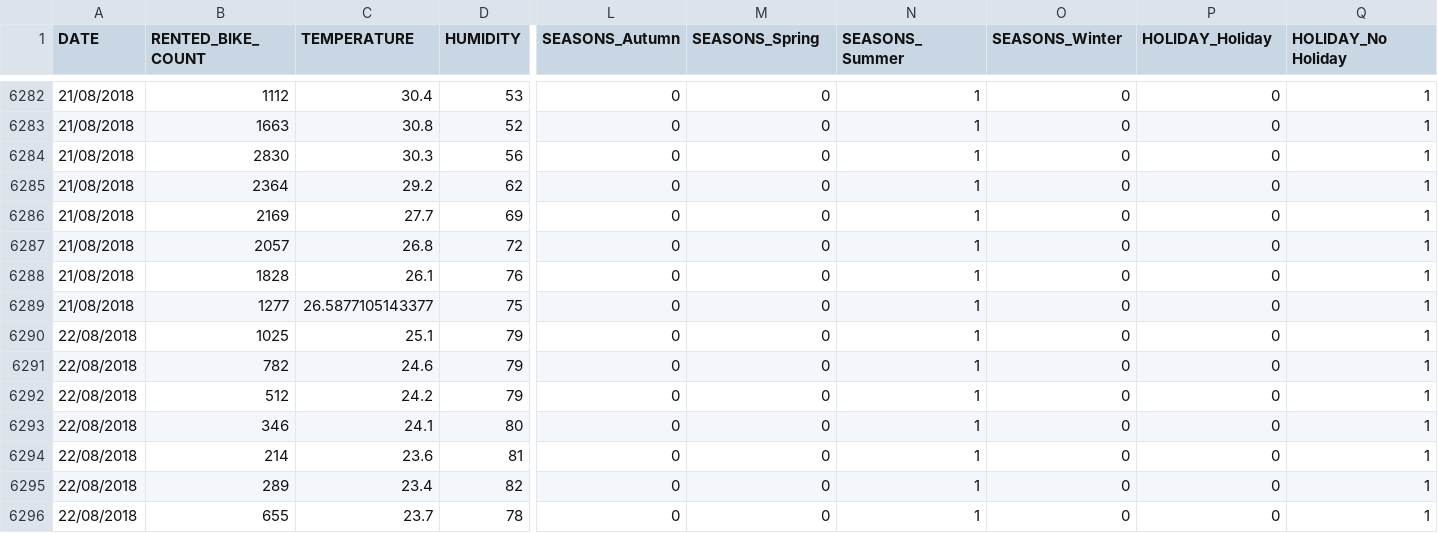
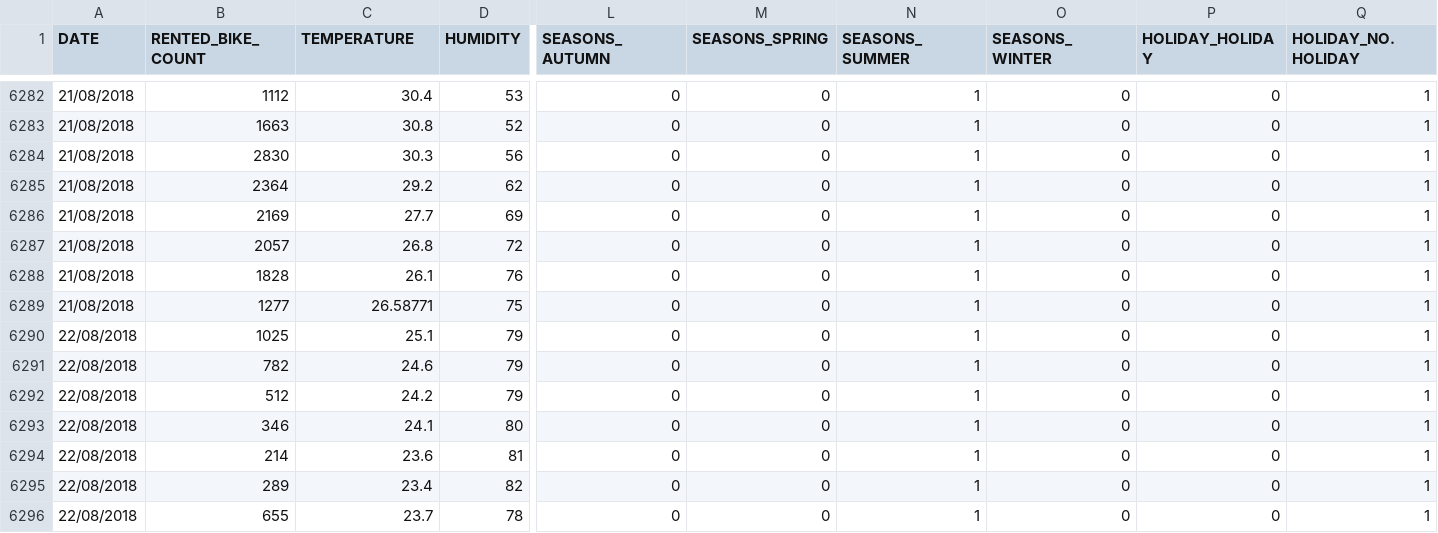
Before and after one commit to marina-alh/Bike-sharing-demand-analysis, a CSV file: data/seoul_bike_sharing_converted.csv, drawn as a sheet; only a part is shown, gaps mark what is left out; the diff covers the shown part only; the diff names each change by its address in the sheet, - before the commit and + after, or states it on an @@ line.

```diff
--- a/data/seoul_bike_sharing_converted.csv
+++ b/data/seoul_bike_sharing_converted.csv
-L1: SEASONS_Autumn
+L1: SEASONS_AUTUMN
-M1: SEASONS_Spring
+M1: SEASONS_SPRING
-N1: SEASONS_Summer
+N1: SEASONS_SUMMER
-O1: SEASONS_Winter
+O1: SEASONS_WINTER
-P1: HOLIDAY_Holiday
+P1: HOLIDAY_HOLIDAY
-Q1: HOLIDAY_No Holiday
+Q1: HOLIDAY_NO.HOLIDAY
-C6289 (TEMPERATURE): 26.5877105143377
+C6289 (TEMPERATURE): 26.58771
```
Also changed, not shown: 10 edited cells elsewhere in this file, 2 other files.
